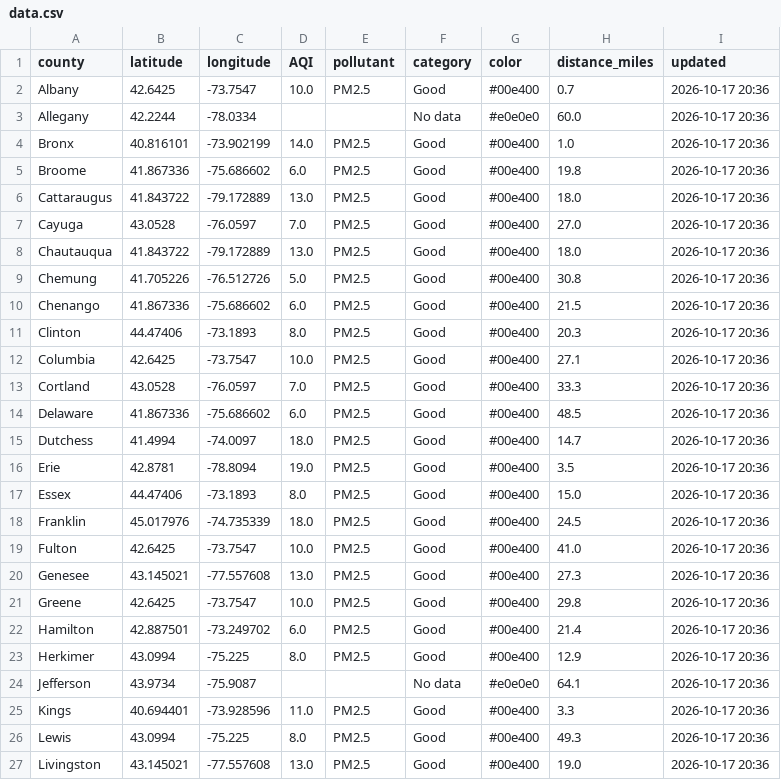
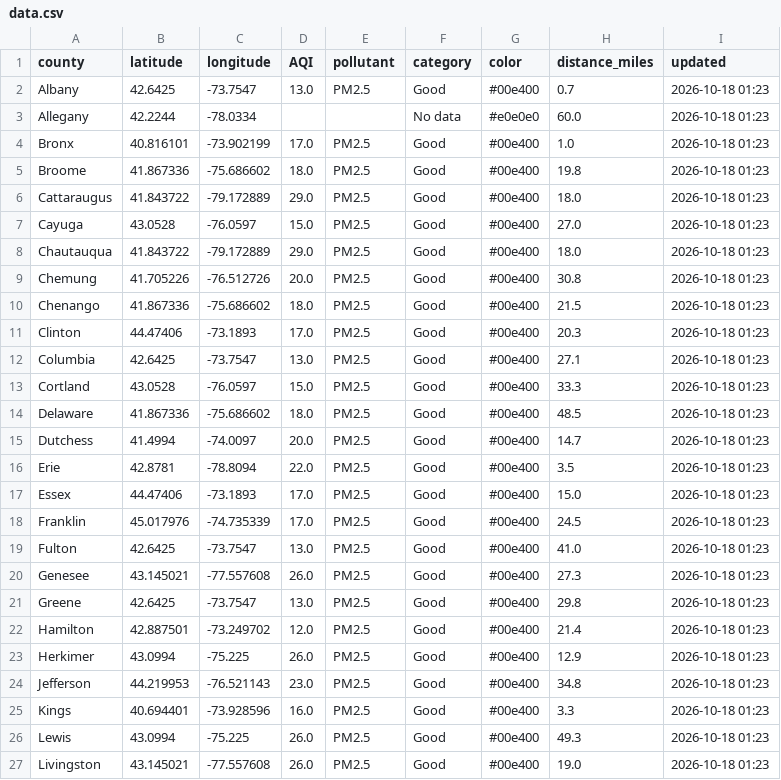
Before and after one commit to somaiyahhafeez/nyc-aqi-map, a CSV file: data.csv, drawn as a sheet; only a part is shown; the diff covers the shown part only.

```diff
--- a/data.csv
+++ b/data.csv
@@ -1,27 +1,27 @@
 county,latitude,longitude,AQI,pollutant,category,color,distance_miles,updated
-Albany,42.6425,-73.7547,10.0,PM2.5,Good,#00e400,0.7,2026-10-17 20:36
-Allegany,42.2244,-78.0334,,,No data,#e0e0e0,60.0,2026-10-17 20:36
-Bronx,40.816101,-73.902199,14.0,PM2.5,Good,#00e400,1.0,2026-10-17 20:36
-Broome,41.867336,-75.686602,6.0,PM2.5,Good,#00e400,19.8,2026-10-17 20:36
-Cattaraugus,41.843722,-79.172889,13.0,PM2.5,Good,#00e400,18.0,2026-10-17 20:36
-Cayuga,43.0528,-76.0597,7.0,PM2.5,Good,#00e400,27.0,2026-10-17 20:36
-Chautauqua,41.843722,-79.172889,13.0,PM2.5,Good,#00e400,18.0,2026-10-17 20:36
-Chemung,41.705226,-76.512726,5.0,PM2.5,Good,#00e400,30.8,2026-10-17 20:36
-Chenango,41.867336,-75.686602,6.0,PM2.5,Good,#00e400,21.5,2026-10-17 20:36
-Clinton,44.47406,-73.1893,8.0,PM2.5,Good,#00e400,20.3,2026-10-17 20:36
-Columbia,42.6425,-73.7547,10.0,PM2.5,Good,#00e400,27.1,2026-10-17 20:36
-Cortland,43.0528,-76.0597,7.0,PM2.5,Good,#00e400,33.3,2026-10-17 20:36
-Delaware,41.867336,-75.686602,6.0,PM2.5,Good,#00e400,48.5,2026-10-17 20:36
-Dutchess,41.4994,-74.0097,18.0,PM2.5,Good,#00e400,14.7,2026-10-17 20:36
-Erie,42.8781,-78.8094,19.0,PM2.5,Good,#00e400,3.5,2026-10-17 20:36
-Essex,44.47406,-73.1893,8.0,PM2.5,Good,#00e400,15.0,2026-10-17 20:36
-Franklin,45.017976,-74.735339,18.0,PM2.5,Good,#00e400,24.5,2026-10-17 20:36
-Fulton,42.6425,-73.7547,10.0,PM2.5,Good,#00e400,41.0,2026-10-17 20:36
-Genesee,43.145021,-77.557608,13.0,PM2.5,Good,#00e400,27.3,2026-10-17 20:36
-Greene,42.6425,-73.7547,10.0,PM2.5,Good,#00e400,29.8,2026-10-17 20:36
-Hamilton,42.887501,-73.249702,6.0,PM2.5,Good,#00e400,21.4,2026-10-17 20:36
-Herkimer,43.0994,-75.225,8.0,PM2.5,Good,#00e400,12.9,2026-10-17 20:36
-Jefferson,43.9734,-75.9087,,,No data,#e0e0e0,64.1,2026-10-17 20:36
-Kings,40.694401,-73.928596,11.0,PM2.5,Good,#00e400,3.3,2026-10-17 20:36
-Lewis,43.0994,-75.225,8.0,PM2.5,Good,#00e400,49.3,2026-10-17 20:36
-Livingston,43.145021,-77.557608,13.0,PM2.5,Good,#00e400,19.0,2026-10-17 20:36
+Albany,42.6425,-73.7547,13.0,PM2.5,Good,#00e400,0.7,2026-10-18 01:23
+Allegany,42.2244,-78.0334,,,No data,#e0e0e0,60.0,2026-10-18 01:23
+Bronx,40.816101,-73.902199,17.0,PM2.5,Good,#00e400,1.0,2026-10-18 01:23
+Broome,41.867336,-75.686602,18.0,PM2.5,Good,#00e400,19.8,2026-10-18 01:23
+Cattaraugus,41.843722,-79.172889,29.0,PM2.5,Good,#00e400,18.0,2026-10-18 01:23
+Cayuga,43.0528,-76.0597,15.0,PM2.5,Good,#00e400,27.0,2026-10-18 01:23
+Chautauqua,41.843722,-79.172889,29.0,PM2.5,Good,#00e400,18.0,2026-10-18 01:23
+Chemung,41.705226,-76.512726,20.0,PM2.5,Good,#00e400,30.8,2026-10-18 01:23
+Chenango,41.867336,-75.686602,18.0,PM2.5,Good,#00e400,21.5,2026-10-18 01:23
+Clinton,44.47406,-73.1893,17.0,PM2.5,Good,#00e400,20.3,2026-10-18 01:23
+Columbia,42.6425,-73.7547,13.0,PM2.5,Good,#00e400,27.1,2026-10-18 01:23
+Cortland,43.0528,-76.0597,15.0,PM2.5,Good,#00e400,33.3,2026-10-18 01:23
+Delaware,41.867336,-75.686602,18.0,PM2.5,Good,#00e400,48.5,2026-10-18 01:23
+Dutchess,41.4994,-74.0097,20.0,PM2.5,Good,#00e400,14.7,2026-10-18 01:23
+Erie,42.8781,-78.8094,22.0,PM2.5,Good,#00e400,3.5,2026-10-18 01:23
+Essex,44.47406,-73.1893,17.0,PM2.5,Good,#00e400,15.0,2026-10-18 01:23
+Franklin,45.017976,-74.735339,17.0,PM2.5,Good,#00e400,24.5,2026-10-18 01:23
+Fulton,42.6425,-73.7547,13.0,PM2.5,Good,#00e400,41.0,2026-10-18 01:23
+Genesee,43.145021,-77.557608,26.0,PM2.5,Good,#00e400,27.3,2026-10-18 01:23
+Greene,42.6425,-73.7547,13.0,PM2.5,Good,#00e400,29.8,2026-10-18 01:23
+Hamilton,42.887501,-73.249702,12.0,PM2.5,Good,#00e400,21.4,2026-10-18 01:23
+Herkimer,43.0994,-75.225,26.0,PM2.5,Good,#00e400,12.9,2026-10-18 01:23
+Jefferson,44.219953,-76.521143,23.0,PM2.5,Good,#00e400,34.8,2026-10-18 01:23
+Kings,40.694401,-73.928596,16.0,PM2.5,Good,#00e400,3.3,2026-10-18 01:23
+Lewis,43.0994,-75.225,26.0,PM2.5,Good,#00e400,49.3,2026-10-18 01:23
+Livingston,43.145021,-77.557608,26.0,PM2.5,Good,#00e400,19.0,2026-10-18 01:23
```
Also changed, not shown: 74 edited cells elsewhere in this file, nyc_data.csv.
